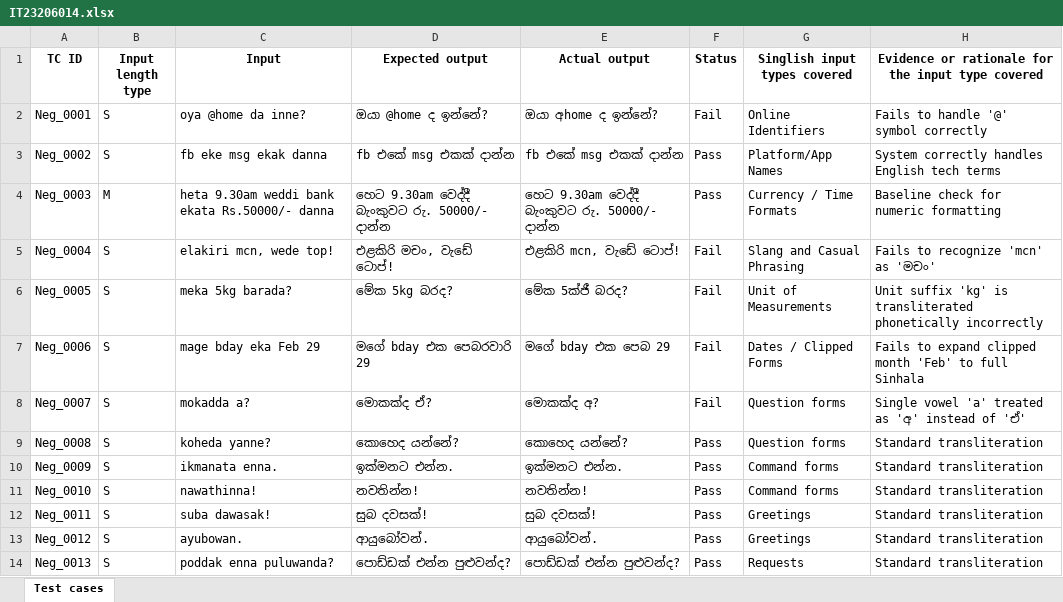
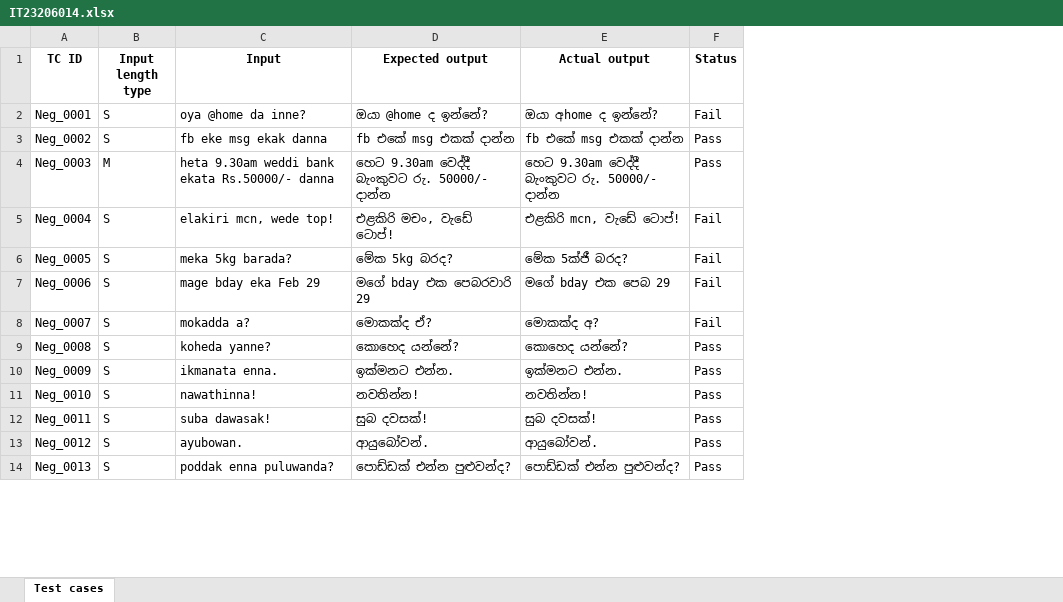
Before and after one commit to malindujayawickrama462/IT23206014_V4, an Excel workbook: IT23206014.xlsx, sheet Test cases, drawn as a sheet; only a part is shown; values as stored, in another font and other column widths than the file's, no borders; the diff names each change by its address in the sheet, - before the commit and + after, or states it on an @@ line.

Commit message:
Update IT23206014.xlsx - testing project changes

```diff
--- a/IT23206014.xlsx (sheet Test cases)
+++ b/IT23206014.xlsx (sheet Test cases)
-column G (Singlish input types covered), rows 2-14: Online Identifiers | Platform/App Names | Currency / Time Formats | Slang and Casual Phrasing | Unit of Measurements | Dates / Clipped Forms | Question forms | Question forms | Command forms | Command forms | Greetings | Greetings | Requests
-column H, rows 1-14: Evidence or rationale for the input type covered | Fails to handle '@' symbol correctly | System correctly handles English tech terms | Baseline check for numeric formatting | Fails to recognize 'mcn' as 'මචං' | Unit suffix 'kg' is transliterated phonetically incorrectly | Fails to expand clipped month 'Feb' to full Sinhala | Single vowel 'a' treated as 'අ' instead of 'ඒ' | Standard transliteration | Standard transliteration | Standard transliteration | Standard transliteration | Standard transliteration | Standard transliteration
```
